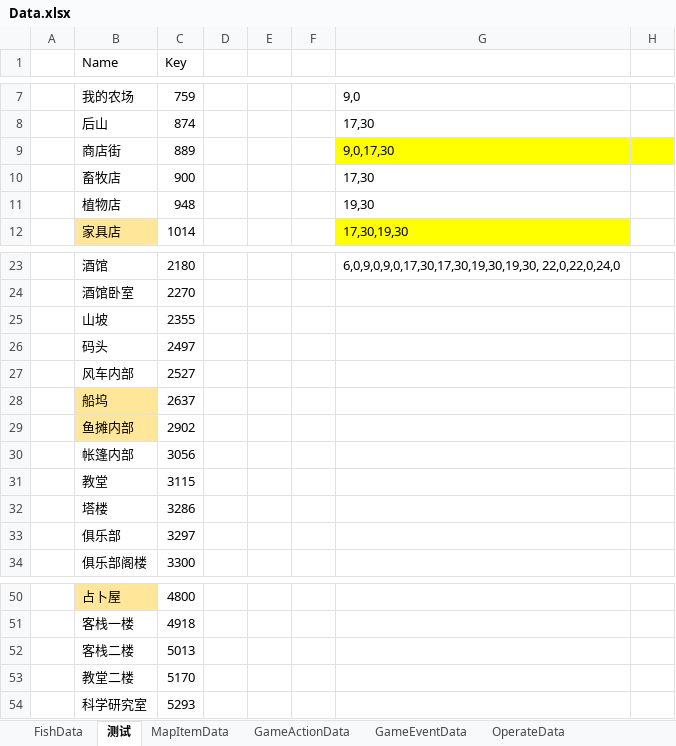
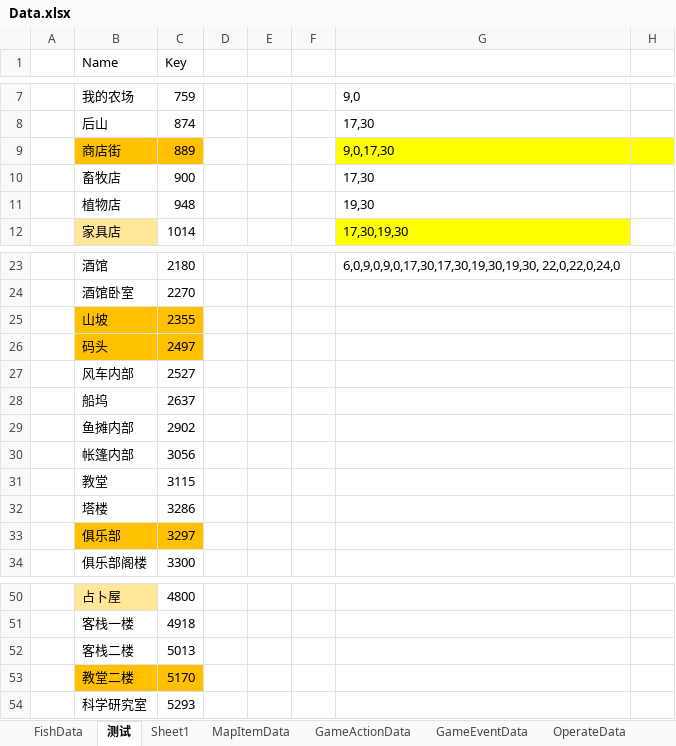
Before and after one commit to shanflyer/Rune-Factory, an Excel workbook: Assets/Editor/DataDic/Data.xlsx, sheet 测试, drawn as a sheet; only a part is shown, gaps mark what is left out; values as stored, in another font and other column widths than the file's, no borders; the diff names each change by its address in the sheet, - before the commit and + after, or states it on an @@ line.

```diff
--- a/Assets/Editor/DataDic/Data.xlsx (sheet 测试)
+++ b/Assets/Editor/DataDic/Data.xlsx (sheet 测试)
+sheet tab: Sheet1
-B9:C9 fill: none
+B9:C9 fill: #FFC000
-B25:C26 fill: none
+B25:C26 fill: #FFC000
-B28:B29 fill: #FFE699
+B28:B29 fill: none
-B33:C33 fill: none
+B33:C33 fill: #FFC000
-B53:C53 fill: none
+B53:C53 fill: #FFC000
```
Also changed, not shown: 25 other files.
